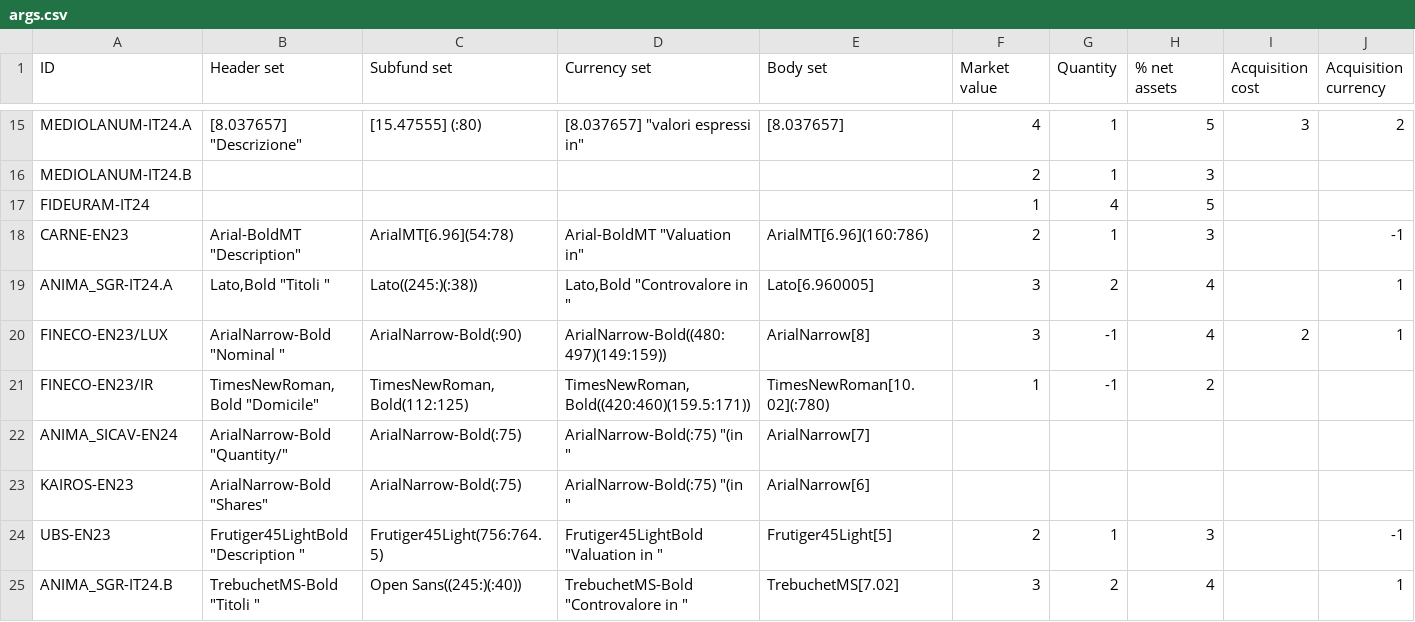
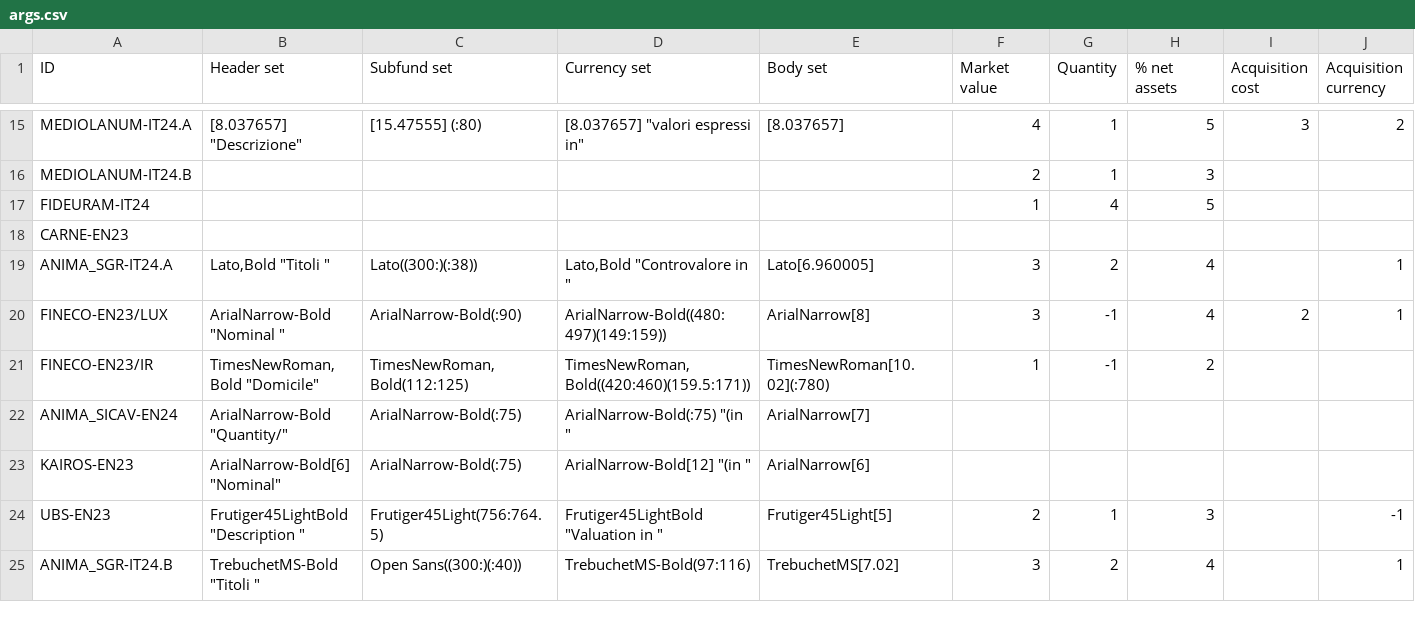
Before and after one commit to tvp-freeports/analysis_finance_reports, a CSV file: src/freeports_analysis/formats/algorithms/structured/args.csv, drawn as a sheet; only a part is shown, gaps mark what is left out.

```diff
--- a/src/freeports_analysis/formats/algorithms/structured/args.csv
+++ b/src/freeports_analysis/formats/algorithms/structured/args.csv
@@ -17,4 +17,4 @@ MEDIOLANUM-IT24.B,,,,,2,1,3,,
 FIDEURAM-IT24,,,,,1,4,5,,
-CARNE-EN23,"Arial-BoldMT ""Description""",ArialMT[6.96](54:78),"Arial-BoldMT ""Valuation in""",ArialMT[6.96](160:786),2,1,3,,-1
-ANIMA_SGR-IT24.A,"Lato,Bold ""Titoli """,Lato((245:)(:38)),"Lato,Bold ""Controvalore in """,Lato[6.960005],3,2,4,,1
+CARNE-EN23,,,,,,,,,
+ANIMA_SGR-IT24.A,"Lato,Bold ""Titoli """,Lato((300:)(:38)),"Lato,Bold ""Controvalore in """,Lato[6.960005],3,2,4,,1
 FINECO-EN23/LUX,"ArialNarrow-Bold ""Nominal """,ArialNarrow-Bold(:90),ArialNarrow-Bold((480:497)(149:159)),ArialNarrow[8],3,-1,4,2,1
@@ -22,4 +22,4 @@ FINECO-EN23/IR,"TimesNewRoman,Bold ""Domicile""","TimesNewRoman,Bold(112:125)","
 ANIMA_SICAV-EN24,"ArialNarrow-Bold ""Quantity/""",ArialNarrow-Bold(:75),"ArialNarrow-Bold(:75) ""(in """,ArialNarrow[7],,,,,
-KAIROS-EN23,"ArialNarrow-Bold ""Shares""",ArialNarrow-Bold(:75),"ArialNarrow-Bold(:75) ""(in """,ArialNarrow[6],,,,,
+KAIROS-EN23,"ArialNarrow-Bold[6] ""Nominal""",ArialNarrow-Bold(:75),"ArialNarrow-Bold[12] ""(in """,ArialNarrow[6],,,,,
 UBS-EN23,"Frutiger45LightBold ""Description """,Frutiger45Light(756:764.5),"Frutiger45LightBold ""Valuation in """,Frutiger45Light[5],2,1,3,,-1
-ANIMA_SGR-IT24.B,"TrebuchetMS-Bold ""Titoli """,Open Sans((245:)(:40)),"TrebuchetMS-Bold ""Controvalore in """,TrebuchetMS[7.02],3,2,4,,1
+ANIMA_SGR-IT24.B,"TrebuchetMS-Bold ""Titoli """,Open Sans((300:)(:40)),"TrebuchetMS-Bold(97:116)",TrebuchetMS[7.02],3,2,4,,1
```
Also changed, not shown: src/freeports_analysis/formats/algorithms/structured/additional_args.csv, 3 other files.
